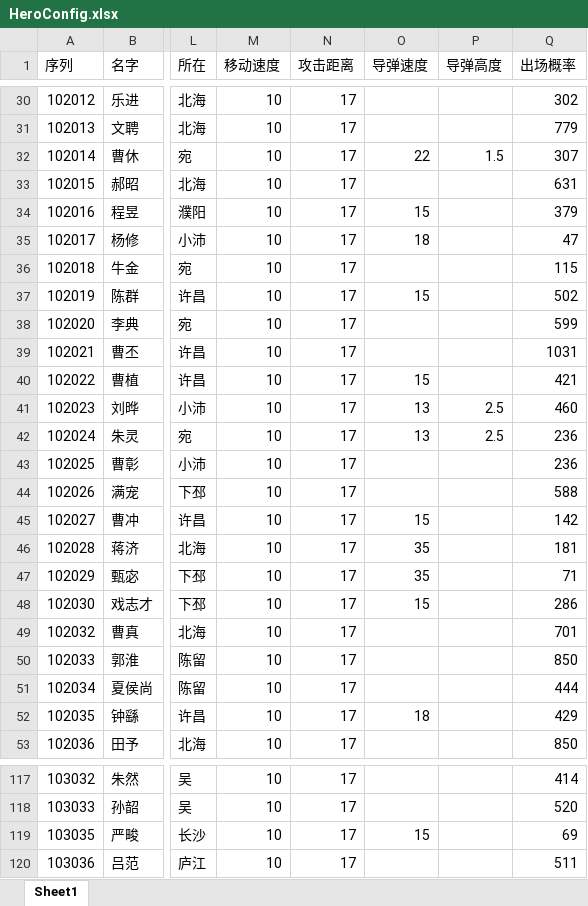
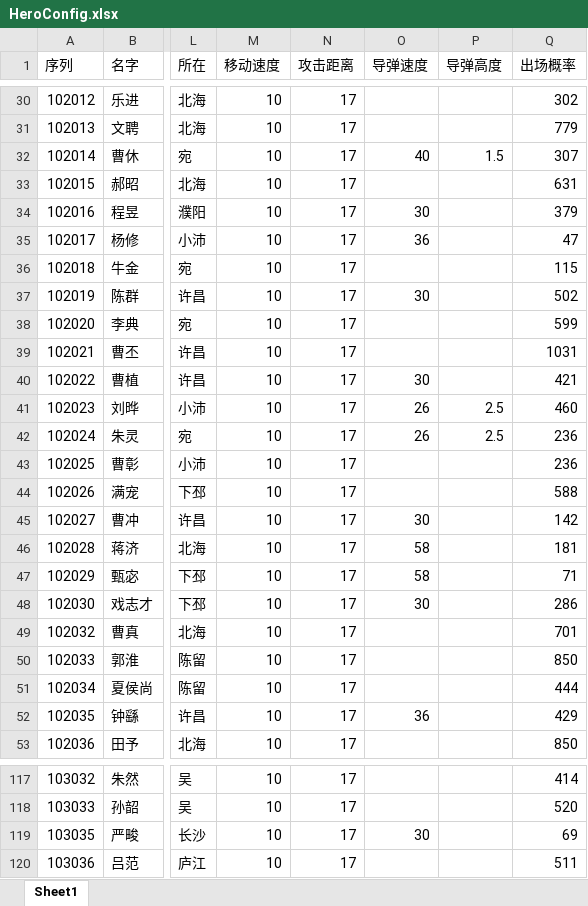
Before and after one commit to realeternia/SanKingdom, an Excel workbook: Design/config/HeroConfig.xlsx, sheet Sheet1, drawn as a sheet; only a part is shown, gaps mark what is left out; values as stored, in another font and other column widths than the file's, no cell formats; conditional formats not drawn; the diff covers the shown part only; the diff names each change by its address in the sheet, - before the commit and + after, or states it on an @@ line.

```diff
--- a/Design/config/HeroConfig.xlsx (sheet Sheet1)
+++ b/Design/config/HeroConfig.xlsx (sheet Sheet1)
-O32 (导弹速度): 22
+O32 (导弹速度): 40
-O34 (导弹速度): 15
+O34 (导弹速度): 30
-O35 (导弹速度): 18
+O35 (导弹速度): 36
-O37 (导弹速度): 15
+O37 (导弹速度): 30
-O40 (导弹速度): 15
+O40 (导弹速度): 30
-O41:O42 (导弹速度): 13
+O41:O42 (导弹速度): 26
-O45 (导弹速度): 15
+O45 (导弹速度): 30
-O46:O47 (导弹速度): 35
+O46:O47 (导弹速度): 58
-O48 (导弹速度): 15
+O48 (导弹速度): 30
-O52 (导弹速度): 18
+O52 (导弹速度): 36
-O119 (导弹速度): 15
+O119 (导弹速度): 30
```
Also changed, not shown: 67 edited cells elsewhere in this sheet, cell formats, 9 other files.
